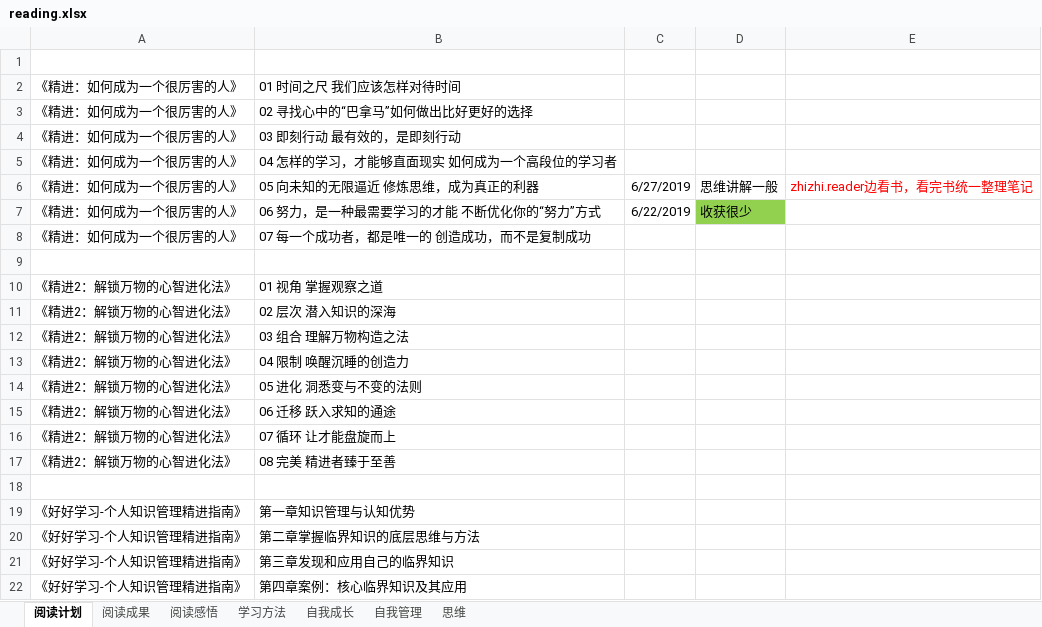
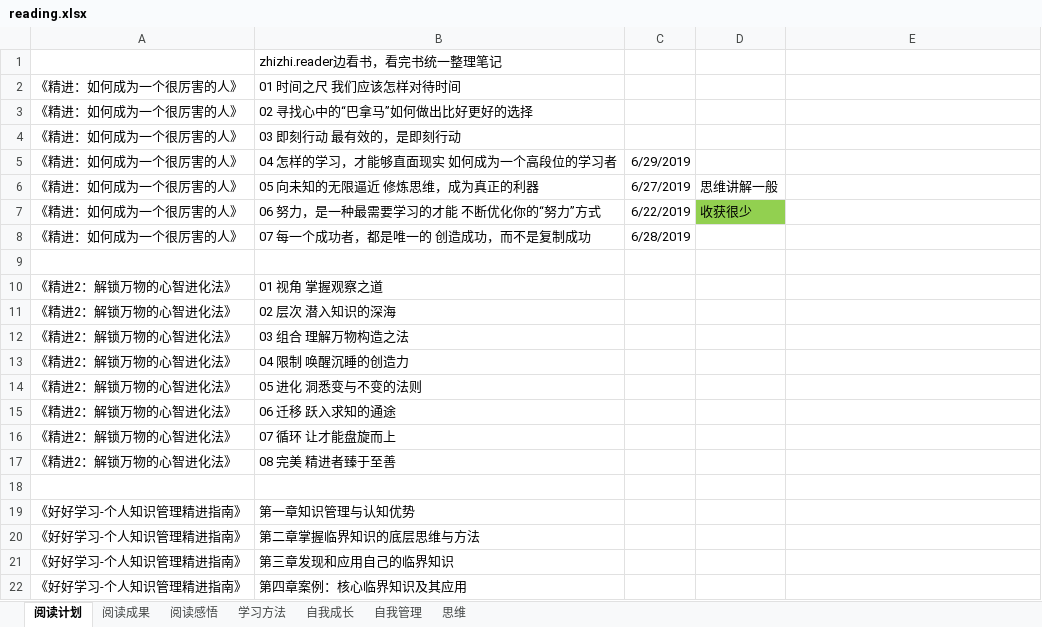
Before and after one commit to code1990/reading, an Excel workbook: reading.xlsx, sheet 阅读计划, drawn as a sheet; values as stored, in another font and other column widths than the file's, no borders; the diff names each change by its address in the sheet, - before the commit and + after, or states it on an @@ line.

Commit message:
20190629

```diff
--- a/reading.xlsx (sheet 阅读计划)
+++ b/reading.xlsx (sheet 阅读计划)
-B1: (empty)
+B1: zhizhi.reader边看书，看完书统一整理笔记
-C5: (empty)
+C5: 6/29/2019
-E6: zhizhi.reader边看书，看完书统一整理笔记
+E6: (empty)
-C8: (empty)
+C8: 6/28/2019
```
